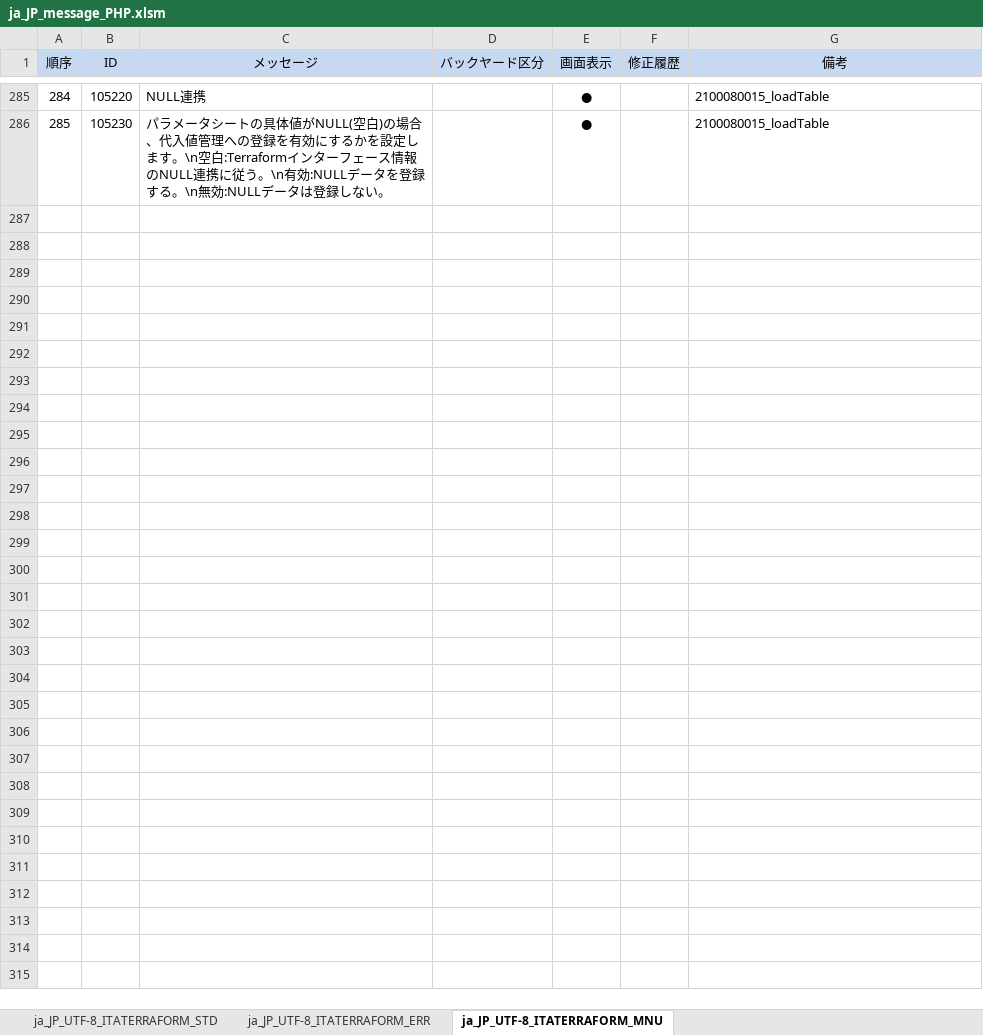
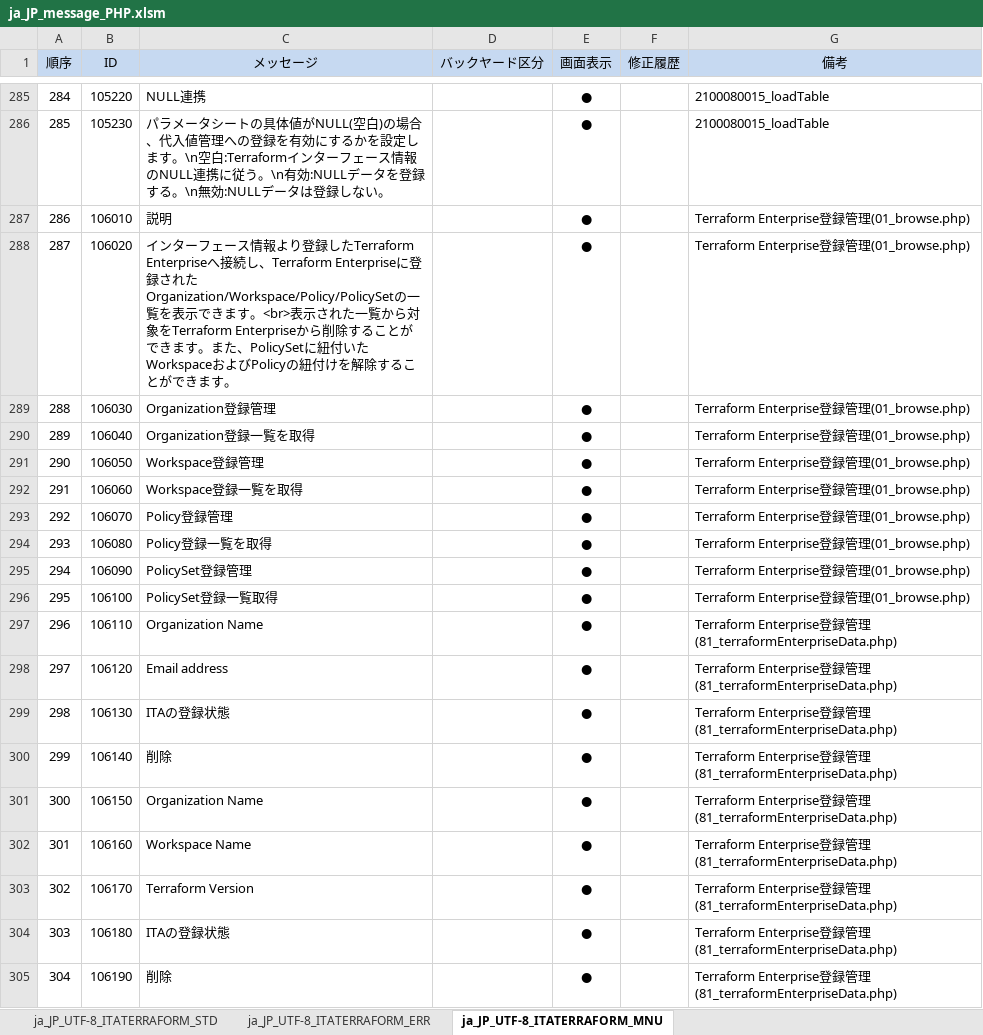
Before and after one commit to exastro-suite/it-automation, an Excel workbook: ky_message_seeds/terraform_driver/ja_JP_message_PHP.xlsm, sheet ja_JP_UTF-8_ITATERRAFORM_MNU, drawn as a sheet; only a part is shown, gaps mark what is left out; values as stored, in another font and other column widths than the file's, no borders; conditional formats not drawn; the diff covers the shown part only; the diff names each change by its address in the sheet, - before the commit and + after, or states it on an @@ line.

```diff
--- a/ky_message_seeds/terraform_driver/ja_JP_message_PHP.xlsm (sheet ja_JP_UTF-8_ITATERRAFORM_MNU)
+++ b/ky_message_seeds/terraform_driver/ja_JP_message_PHP.xlsm (sheet ja_JP_UTF-8_ITATERRAFORM_MNU)
+row 287: 286 | 106010 | 説明 |  | ● |  | Terraform Enterprise登録管理(01_browse.php)
+row 288: 287 | 106020 | インターフェース情報より登録したTerraform Enterpriseへ接続し、Terraform Enterpriseに登録されたOrganization/Workspace/Policy/PolicySetの一覧を表示できます。<br>表示された一覧から対象をTerraform Enterpriseから削除することができます。また、PolicySetに紐付いたWorkspaceおよびPolicyの紐付けを解除することができます。 |  | ● |  | Terraform Enterprise登録管理(01_browse.php)
+row 289: 288 | 106030 | Organization登録管理 |  | ● |  | Terraform Enterprise登録管理(01_browse.php)
+row 290: 289 | 106040 | Organization登録一覧を取得 |  | ● |  | Terraform Enterprise登録管理(01_browse.php)
+row 291: 290 | 106050 | Workspace登録管理 |  | ● |  | Terraform Enterprise登録管理(01_browse.php)
+row 292: 291 | 106060 | Workspace登録一覧を取得 |  | ● |  | Terraform Enterprise登録管理(01_browse.php)
+row 293: 292 | 106070 | Policy登録管理 |  | ● |  | Terraform Enterprise登録管理(01_browse.php)
+row 294: 293 | 106080 | Policy登録一覧を取得 |  | ● |  | Terraform Enterprise登録管理(01_browse.php)
+row 295: 294 | 106090 | PolicySet登録管理 |  | ● |  | Terraform Enterprise登録管理(01_browse.php)
+row 296: 295 | 106100 | PolicySet登録一覧取得 |  | ● |  | Terraform Enterprise登録管理(01_browse.php)
+row 297: 296 | 106110 | Organization Name |  | ● |  | Terraform Enterprise登録管理(81_terraformEnterpriseData.php)
+row 298: 297 | 106120 | Email address |  | ● |  | Terraform Enterprise登録管理(81_terraformEnterpriseData.php)
+row 299: 298 | 106130 | ITAの登録状態 |  | ● |  | Terraform Enterprise登録管理(81_terraformEnterpriseData.php)
+row 300: 299 | 106140 | 削除 |  | ● |  | Terraform Enterprise登録管理(81_terraformEnterpriseData.php)
+row 301: 300 | 106150 | Organization Name |  | ● |  | Terraform Enterprise登録管理(81_terraformEnterpriseData.php)
+row 302: 301 | 106160 | Workspace Name |  | ● |  | Terraform Enterprise登録管理(81_terraformEnterpriseData.php)
+row 303: 302 | 106170 | Terraform Version |  | ● |  | Terraform Enterprise登録管理(81_terraformEnterpriseData.php)
+row 304: 303 | 106180 | ITAの登録状態 |  | ● |  | Terraform Enterprise登録管理(81_terraformEnterpriseData.php)
+row 305: 304 | 106190 | 削除 |  | ● |  | Terraform Enterprise登録管理(81_terraformEnterpriseData.php)
```
Also changed, not shown: 17 added rows elsewhere in this sheet, sheet ja_JP_UTF-8_ITATERRAFORM_ERR, ky_message_seeds/terraform_driver/en_US_message_JS.xlsm, ky_message_seeds/terraform_driver/en_US_message_PHP.xlsm, 18 other files.
